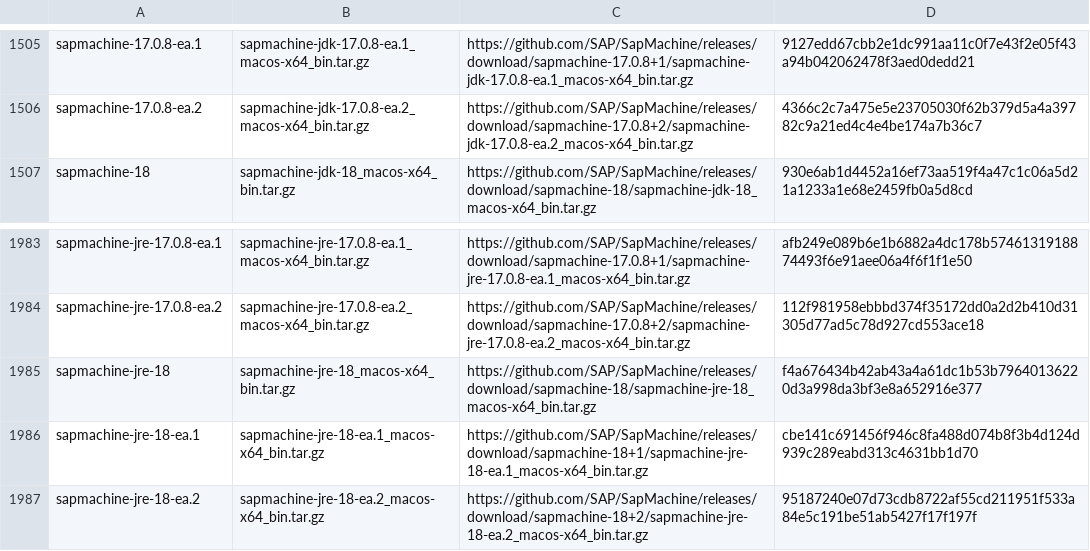
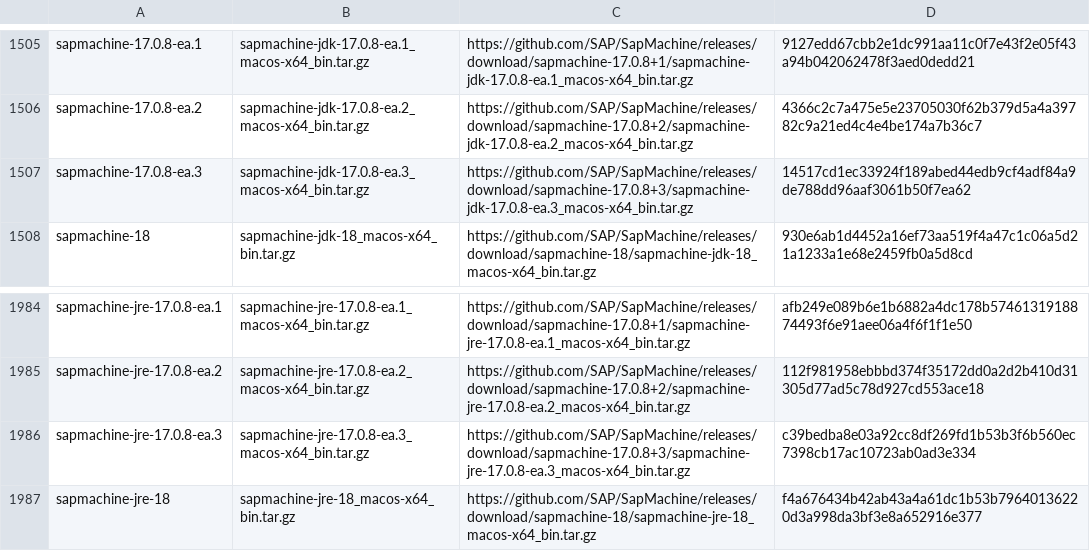
Before and after one commit to mise-plugins/rtx-java, a TSV file: data/jdk-macosx-x86_64-all.tsv, drawn as a sheet; only a part is shown, gaps mark what is left out; the shorter side is filled out with more unchanged rows; the diff names each change by its address in the sheet, - before the commit and + after, or states it on an @@ line.

Commit message:
Update Java release data

```diff
--- a/data/jdk-macosx-x86_64-all.tsv
+++ b/data/jdk-macosx-x86_64-all.tsv
+row 1507: sapmachine-17.0.8-ea.3 | sapmachine-jdk-17.0.8-ea.3_macos-x64_bin.tar.gz | https://github.com/SAP/SapMachine/releases/download/sapmachine-17.0.8+3/sapmachine-jdk-17.0.8-ea.3_macos-x64_bin.tar.gz | 14517cd1ec33924f189abed44edb9cf4adf84a9de788dd96aaf3061b50f7ea62
+row 1986: sapmachine-jre-17.0.8-ea.3 | sapmachine-jre-17.0.8-ea.3_macos-x64_bin.tar.gz | https://github.com/SAP/SapMachine/releases/download/sapmachine-17.0.8+3/sapmachine-jre-17.0.8-ea.3_macos-x64_bin.tar.gz | c39bedba8e03a92cc8df269fd1b53b3f6b560ec7398cb17ac10723ab0ad3e334
```
Also changed, not shown: data/jdk-macosx-aarch64-all.tsv, data/jdk-macosx-aarch64-ea.tsv, 3 other files.
